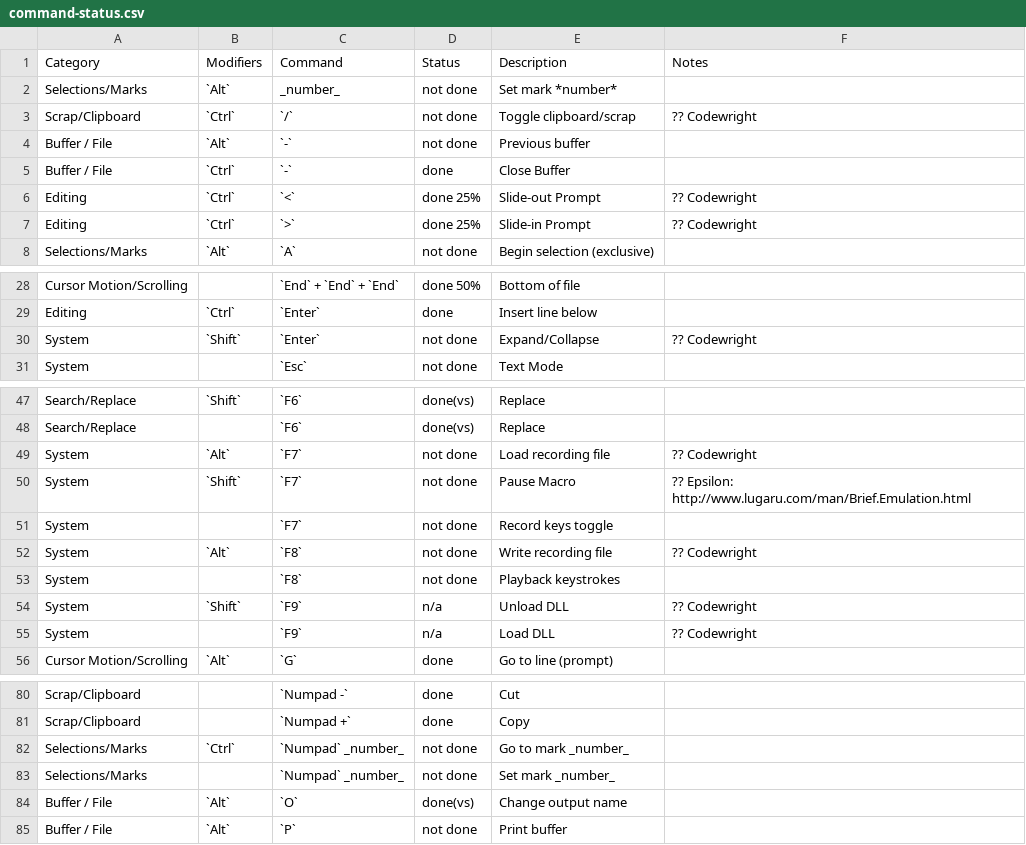
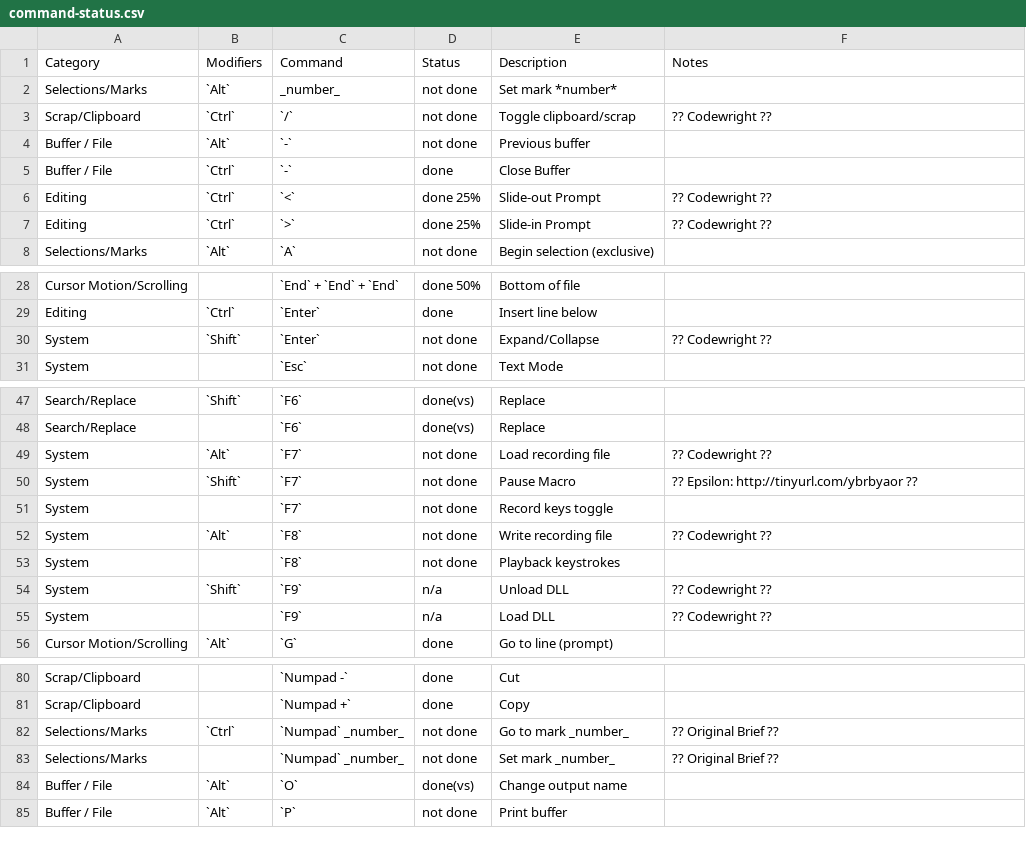
Before and after one commit to montgomerybc/brief-keymap, a CSV file: command-status.csv, drawn as a sheet; only a part is shown, gaps mark what is left out; the diff covers the shown part only.

```diff
--- a/command-status.csv
+++ b/command-status.csv
@@ -2,7 +2,7 @@ Category,Modifiers,Command,Status,Description,Notes
 Selections/Marks,`Alt`,_number_,not done,Set mark *number*,
-Scrap/Clipboard,`Ctrl`,`/`,not done,Toggle clipboard/scrap,?? Codewright
+Scrap/Clipboard,`Ctrl`,`/`,not done,Toggle clipboard/scrap,?? Codewright ??
 Buffer / File,`Alt`,`-`,not done,Previous buffer,
 Buffer / File,`Ctrl`,`-`,done,Close Buffer,
-Editing,`Ctrl`,`<`,done 25%,Slide-out Prompt,?? Codewright
-Editing,`Ctrl`,`>`,done 25%,Slide-in Prompt,?? Codewright
+Editing,`Ctrl`,`<`,done 25%,Slide-out Prompt,?? Codewright ??
+Editing,`Ctrl`,`>`,done 25%,Slide-in Prompt,?? Codewright ??
 Selections/Marks,`Alt`,`A`,not done,Begin selection (exclusive),
@@ -29,3 +29,3 @@ Cursor Motion/Scrolling,,`End` + `End` + `End`,done 50%,Bottom of file,
 Editing,`Ctrl`,`Enter`,done,Insert line below,
-System,`Shift`,`Enter`,not done,Expand/Collapse,?? Codewright
+System,`Shift`,`Enter`,not done,Expand/Collapse,?? Codewright ??
 System,,`Esc`,not done,Text Mode,
@@ -48,9 +48,9 @@ Search/Replace,`Shift`,`F6`,done(vs),Replace,
 Search/Replace,,`F6`,done(vs),Replace,
-System,`Alt`,`F7`,not done,Load recording file,?? Codewright
-System,`Shift`,`F7`,not done,Pause Macro,?? Epsilon: http://www.lugaru.com/man/Brief.Emulation.html
+System,`Alt`,`F7`,not done,Load recording file,?? Codewright ??
+System,`Shift`,`F7`,not done,Pause Macro,?? Epsilon: http://tinyurl.com/ybrbyaor ??
 System,,`F7`,not done,Record keys toggle,
-System,`Alt`,`F8`,not done,Write recording file,?? Codewright
+System,`Alt`,`F8`,not done,Write recording file,?? Codewright ??
 System,,`F8`,not done,Playback keystrokes,
-System,`Shift`,`F9`,n/a,Unload DLL,?? Codewright
-System,,`F9`,n/a,Load DLL,?? Codewright
+System,`Shift`,`F9`,n/a,Unload DLL,?? Codewright ??
+System,,`F9`,n/a,Load DLL,?? Codewright ??
 Cursor Motion/Scrolling,`Alt`,`G`,done,Go to line (prompt),
@@ -81,4 +81,4 @@ Scrap/Clipboard,,`Numpad -`,done,Cut,
 Scrap/Clipboard,,`Numpad +`,done,Copy,
-Selections/Marks,`Ctrl`,`Numpad` _number_,not done,Go to mark _number_,
-Selections/Marks,,`Numpad` _number_,not done,Set mark _number_,
+Selections/Marks,`Ctrl`,`Numpad` _number_,not done,Go to mark _number_,?? Original Brief ??
+Selections/Marks,,`Numpad` _number_,not done,Set mark _number_,?? Original Brief ??
 Buffer / File,`Alt`,`O`,done(vs),Change output name,
```
Also changed, not shown: 2 edited cells elsewhere in this file, 2 other files.
